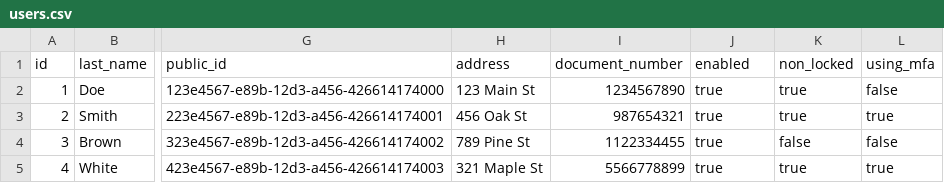
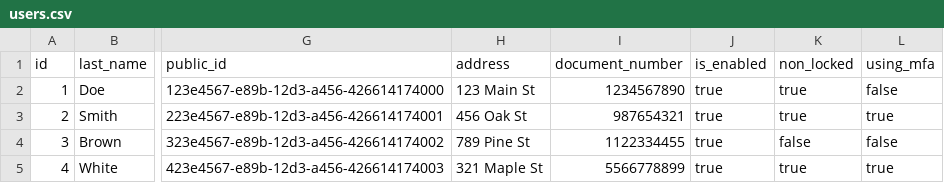
Before and after one commit to Andre6-dev/Moviebox-Api, a CSV file: src/main/resources/db/data/users.csv, drawn as a sheet; only a part is shown, gaps mark what is left out; the diff names each change by its address in the sheet, - before the commit and + after, or states it on an @@ line.

Commit message:
Fixing csv file user

```diff
--- a/src/main/resources/db/data/users.csv
+++ b/src/main/resources/db/data/users.csv
-J1: enabled
+J1: is_enabled
```
